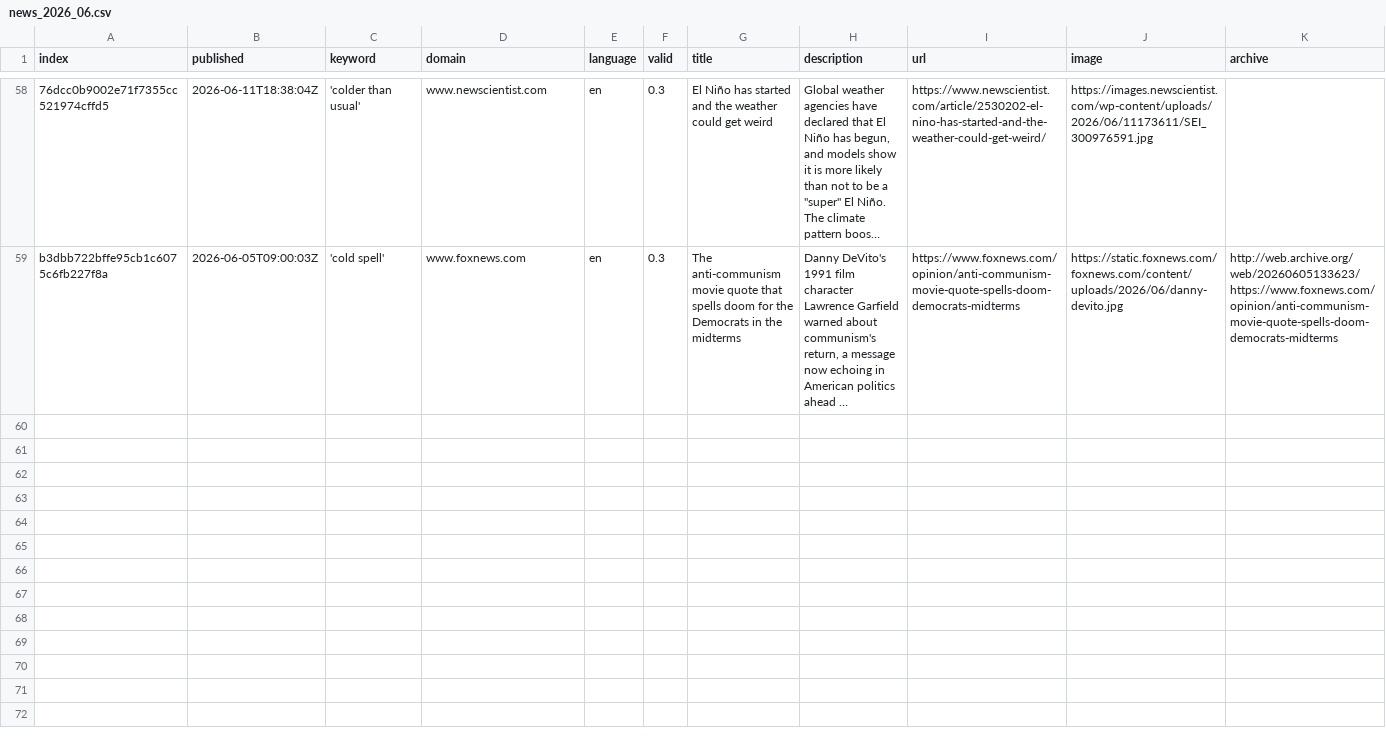
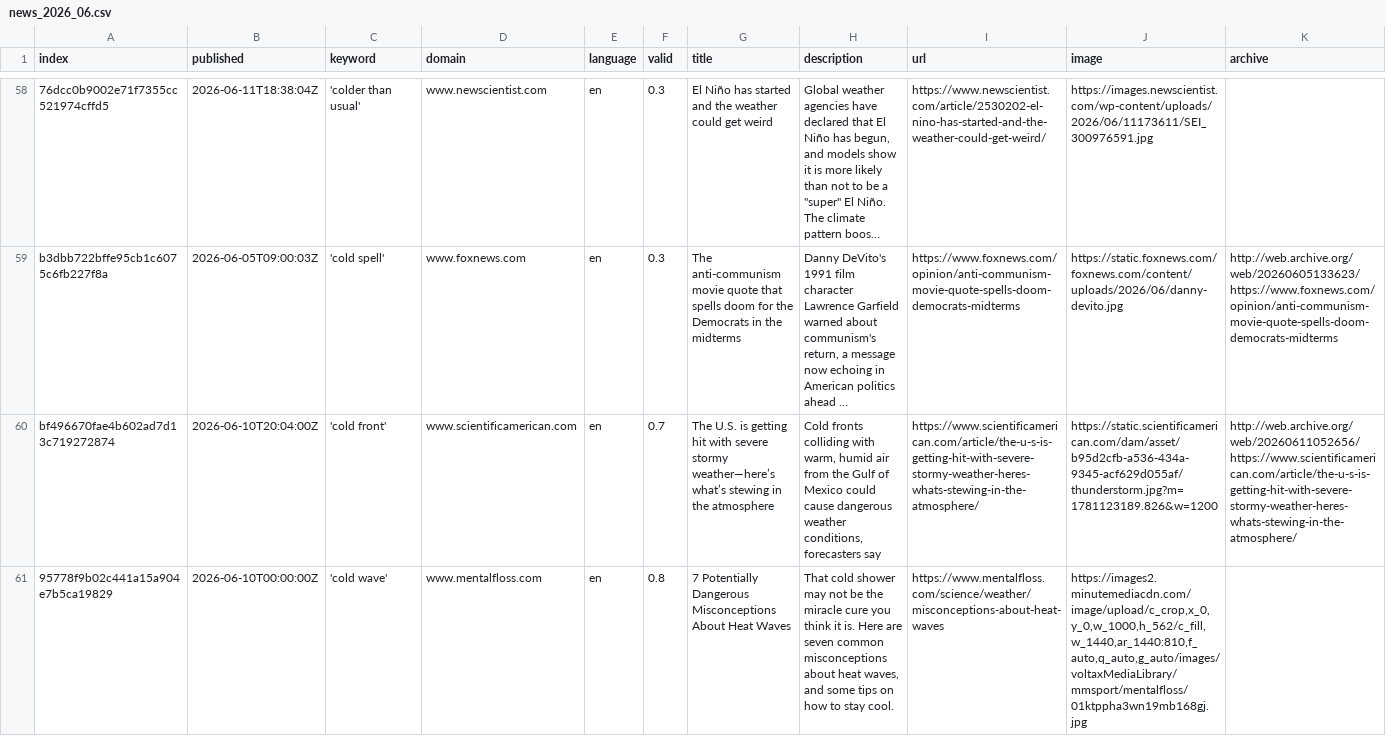
Before and after one commit to JW-news/ColdIsComing, a CSV file: csv/news_2026_06.csv, drawn as a sheet; only a part is shown, gaps mark what is left out; long unchanged cells end in …; rows hold the shown columns only; the diff names each change by its address in the sheet, - before the commit and + after, or states it on an @@ line.

```diff
--- a/csv/news_2026_06.csv
+++ b/csv/news_2026_06.csv
+row 60: bf496670fae4b602ad7d13c719272874 | 2026-06-10T20:04:00Z | 'cold front' | www.scientificamerican.com | en | 0.7 | The U.S. is getting hit with severe stormy weather—here’s what’s stewing in the atmosphere | Cold fronts colliding with warm, humid air from the Gulf of Mexico could cause dangerous weather conditions, forecasters say | https://www.scientificamerican.com/article/the-u-s-is-getting-hit-with-severe-stormy-weather-heres-whats-stewing-in-the-atmosphere/ | https://static.scientificamerican.com/dam/asset/b95d2cfb-a536-434a-9345-acf629d055af/thunderstorm.jpg?m=1781123189.826&w=1200 | http://web.archive.org/web/20260611052656/https://www.scientificamerican.com/article/the-u-s-is-getting-hit-with-severe-stormy-weather-heres-whats-stewing-in-the-atmosphere/
+row 61: 95778f9b02c441a15a904e7b5ca19829 | 2026-06-10T00:00:00Z | 'cold wave' | www.mentalfloss.com | en | 0.8 | 7 Potentially Dangerous Misconceptions About Heat Waves | That cold shower may not be the miracle cure you think it is. Here are seven common misconceptions about heat waves, and some tips on how to stay cool. | https://www.mentalfloss.com/science/weather/misconceptions-about-heat-waves | https://images2.minutemediacdn.com/image/upload/c_crop,x_0,y_0,w_1000,h_562/c_fill,w_1440,ar_1440:810,f_auto,q_auto,g_auto/images/voltaxMediaLibrary/mmsport/mentalfloss/01ktppha3wn19mb168gj.jpg
```
Also changed, not shown: csv/news_2026_05.csv, keywords.csv.
